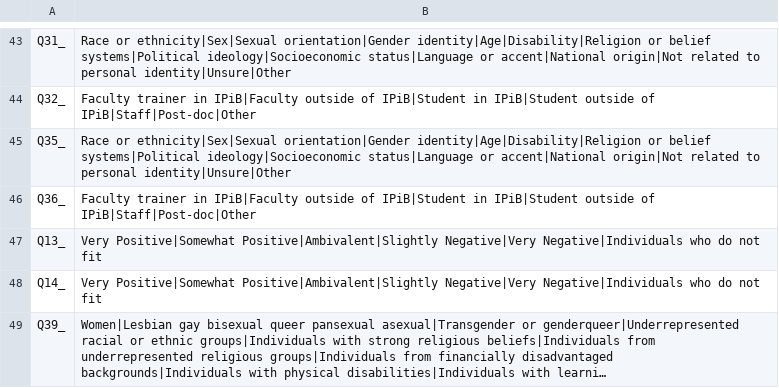
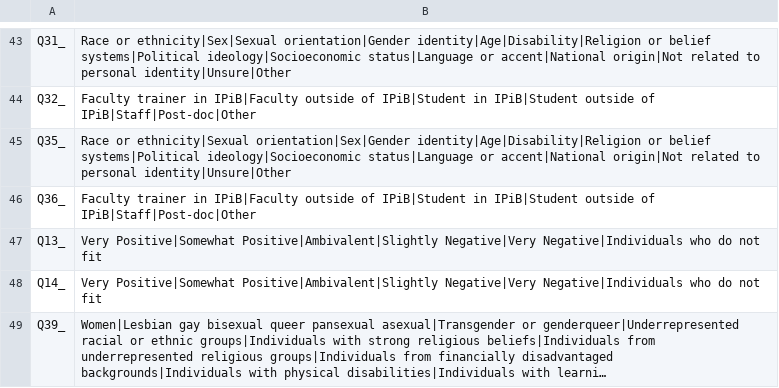
Before and after one commit to gjowl/DEI-Climate-Survey, a CSV file: answer_key.csv, drawn as a sheet; only a part is shown, gaps mark what is left out; long unchanged cells end in ….

```diff
--- a/answer_key.csv
+++ b/answer_key.csv
@@ -44,3 +44,3 @@ Q31_,Race or ethnicity|Sex|Sexual orientation|Gender identity|Age|Disability|Rel
 Q32_,Faculty trainer in IPiB|Faculty outside of IPiB|Student in IPiB|Student outside of IPiB|Staff|Post-doc|Other
-Q35_,Race or ethnicity|Sex|Sexual orientation|Gender identity|Age|Disability|Religion or belief systems|Political ideology|Socioeconomic status|Language or accent|National origin|Not related to personal identity|Unsure|Other
+Q35_,Race or ethnicity|Sexual orientation|Sex|Gender identity|Age|Disability|Religion or belief systems|Political ideology|Socioeconomic status|Language or accent|National origin|Not related to personal identity|Unsure|Other
 Q36_,Faculty trainer in IPiB|Faculty outside of IPiB|Student in IPiB|Student outside of IPiB|Staff|Post-doc|Other
```
Also changed, not shown: 1 other file.
